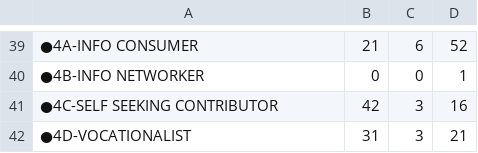
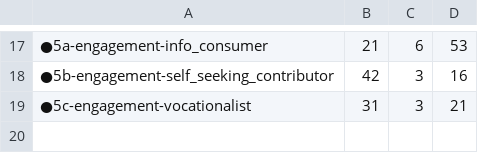
Before and after one commit to bretsw/dissertation-themes, a CSV file: dissertation-code-cooccurrence.csv, drawn as a sheet; only a part is shown, gaps mark what is left out; the diff covers the shown part only.

```diff
--- a/dissertation-code-cooccurrence.csv
+++ b/dissertation-code-cooccurrence.csv
@@ -39,4 +17,3 @@
-●4A-INFO CONSUMER,21,6,52
-●4B-INFO NETWORKER,0,0,1
-●4C-SELF SEEKING CONTRIBUTOR,42,3,16
-●4D-VOCATIONALIST,31,3,21
+●5a-engagement-info_consumer,21,6,53
+●5b-engagement-self_seeking_contributor,42,3,16
+●5c-engagement-vocationalist,31,3,21
```
Also changed, not shown: 6 added rows, 28 removed rows and 11 edited cells elsewhere in this file, 4 other files.
